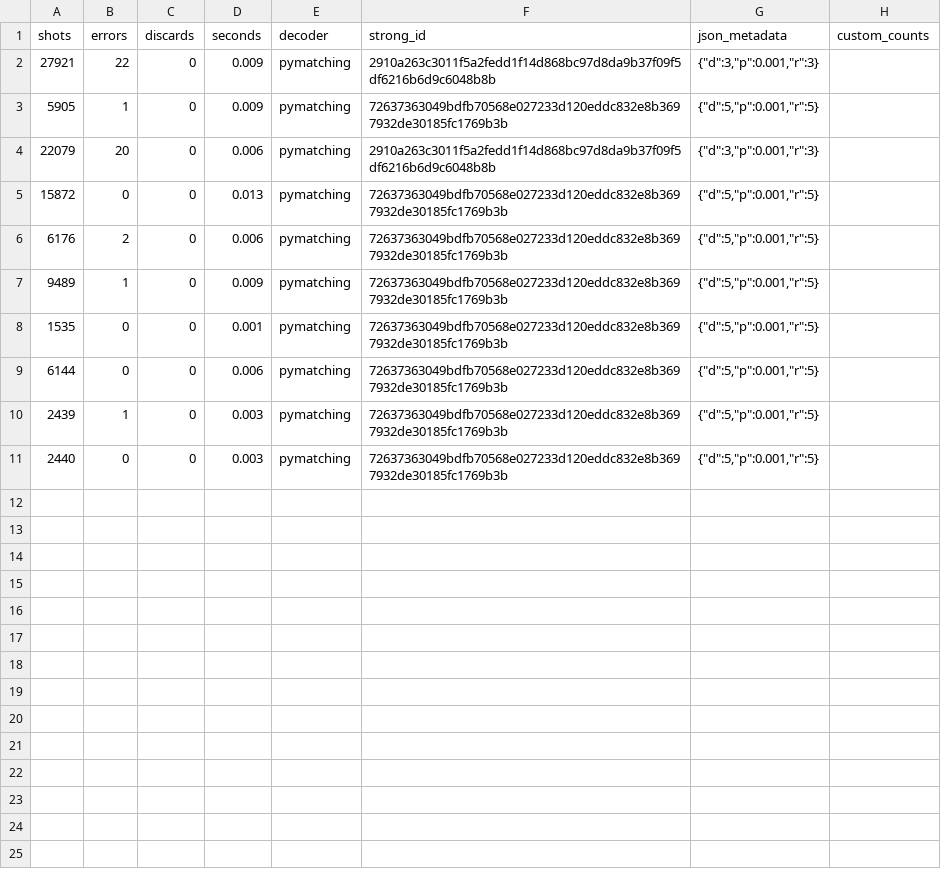
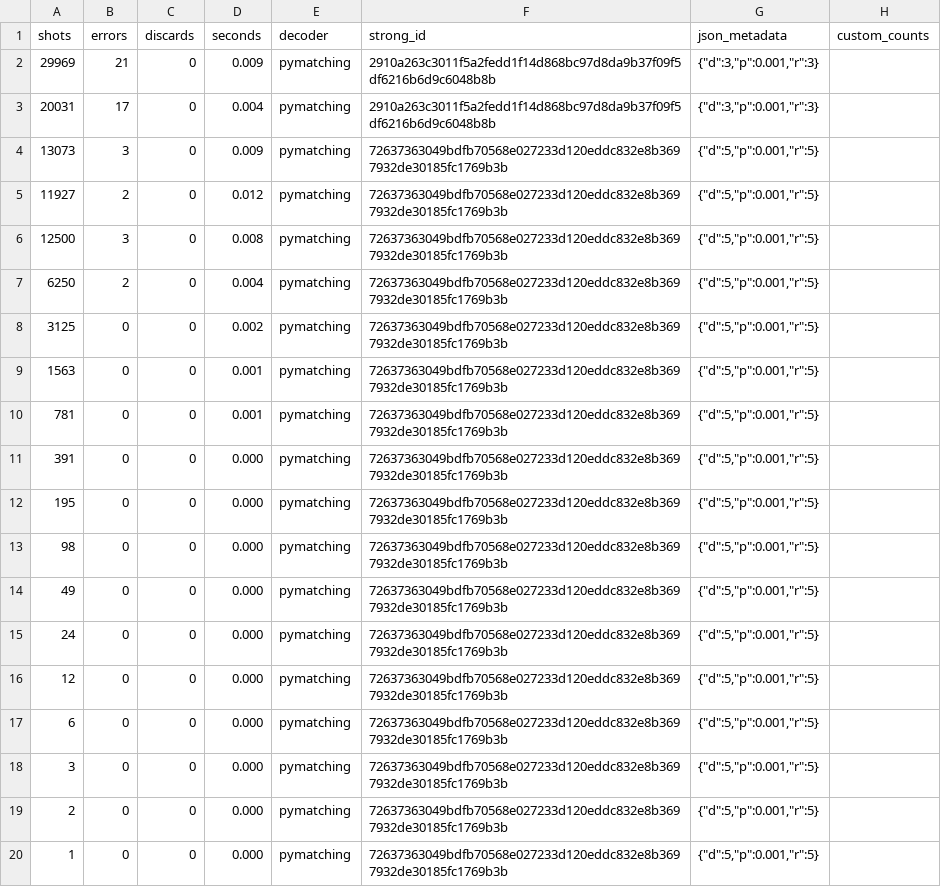
Before and after one commit to VolMax-Studio/sinter-repro-boundary-s1, a CSV file: results/raw/run_w2_r2.csv, drawn as a sheet.

```diff
--- a/results/raw/run_w2_r2.csv
+++ b/results/raw/run_w2_r2.csv
@@ -1,11 +1,20 @@
      shots,    errors,  discards, seconds,decoder,strong_id,json_metadata,custom_counts
-     27921,        22,         0,   0.009,pymatching,2910a263c3011f5a2fedd1f14d868bc97d8da9b37f09f5df6216b6d9c6048b8b,"{""d"":3,""p"":0.001,""r"":3}",
-      5905,         1,         0,   0.009,pymatching,72637363049bdfb70568e027233d120eddc832e8b3697932de30185fc1769b3b,"{""d"":5,""p"":0.001,""r"":5}",
-     22079,        20,         0,   0.006,pymatching,2910a263c3011f5a2fedd1f14d868bc97d8da9b37f09f5df6216b6d9c6048b8b,"{""d"":3,""p"":0.001,""r"":3}",
-     15872,         0,         0,   0.013,pymatching,72637363049bdfb70568e027233d120eddc832e8b3697932de30185fc1769b3b,"{""d"":5,""p"":0.001,""r"":5}",
-      6176,         2,         0,   0.006,pymatching,72637363049bdfb70568e027233d120eddc832e8b3697932de30185fc1769b3b,"{""d"":5,""p"":0.001,""r"":5}",
-      9489,         1,         0,   0.009,pymatching,72637363049bdfb70568e027233d120eddc832e8b3697932de30185fc1769b3b,"{""d"":5,""p"":0.001,""r"":5}",
-      1535,         0,         0,   0.001,pymatching,72637363049bdfb70568e027233d120eddc832e8b3697932de30185fc1769b3b,"{""d"":5,""p"":0.001,""r"":5}",
-      6144,         0,         0,   0.006,pymatching,72637363049bdfb70568e027233d120eddc832e8b3697932de30185fc1769b3b,"{""d"":5,""p"":0.001,""r"":5}",
-      2439,         1,         0,   0.003,pymatching,72637363049bdfb70568e027233d120eddc832e8b3697932de30185fc1769b3b,"{""d"":5,""p"":0.001,""r"":5}",
-      2440,         0,         0,   0.003,pymatching,72637363049bdfb70568e027233d120eddc832e8b3697932de30185fc1769b3b,"{""d"":5,""p"":0.001,""r"":5}",
+     29969,        21,         0,   0.009,pymatching,2910a263c3011f5a2fedd1f14d868bc97d8da9b37f09f5df6216b6d9c6048b8b,"{""d"":3,""p"":0.001,""r"":3}",
+     20031,        17,         0,   0.004,pymatching,2910a263c3011f5a2fedd1f14d868bc97d8da9b37f09f5df6216b6d9c6048b8b,"{""d"":3,""p"":0.001,""r"":3}",
+     13073,         3,         0,   0.009,pymatching,72637363049bdfb70568e027233d120eddc832e8b3697932de30185fc1769b3b,"{""d"":5,""p"":0.001,""r"":5}",
+     11927,         2,         0,   0.012,pymatching,72637363049bdfb70568e027233d120eddc832e8b3697932de30185fc1769b3b,"{""d"":5,""p"":0.001,""r"":5}",
+     12500,         3,         0,   0.008,pymatching,72637363049bdfb70568e027233d120eddc832e8b3697932de30185fc1769b3b,"{""d"":5,""p"":0.001,""r"":5}",
+      6250,         2,         0,   0.004,pymatching,72637363049bdfb70568e027233d120eddc832e8b3697932de30185fc1769b3b,"{""d"":5,""p"":0.001,""r"":5}",
+      3125,         0,         0,   0.002,pymatching,72637363049bdfb70568e027233d120eddc832e8b3697932de30185fc1769b3b,"{""d"":5,""p"":0.001,""r"":5}",
+      1563,         0,         0,   0.001,pymatching,72637363049bdfb70568e027233d120eddc832e8b3697932de30185fc1769b3b,"{""d"":5,""p"":0.001,""r"":5}",
+       781,         0,         0,   0.001,pymatching,72637363049bdfb70568e027233d120eddc832e8b3697932de30185fc1769b3b,"{""d"":5,""p"":0.001,""r"":5}",
+       391,         0,         0,   0.000,pymatching,72637363049bdfb70568e027233d120eddc832e8b3697932de30185fc1769b3b,"{""d"":5,""p"":0.001,""r"":5}",
+       195,         0,         0,   0.000,pymatching,72637363049bdfb70568e027233d120eddc832e8b3697932de30185fc1769b3b,"{""d"":5,""p"":0.001,""r"":5}",
+        98,         0,         0,   0.000,pymatching,72637363049bdfb70568e027233d120eddc832e8b3697932de30185fc1769b3b,"{""d"":5,""p"":0.001,""r"":5}",
+        49,         0,         0,   0.000,pymatching,72637363049bdfb70568e027233d120eddc832e8b3697932de30185fc1769b3b,"{""d"":5,""p"":0.001,""r"":5}",
+        24,         0,         0,   0.000,pymatching,72637363049bdfb70568e027233d120eddc832e8b3697932de30185fc1769b3b,"{""d"":5,""p"":0.001,""r"":5}",
+        12,         0,         0,   0.000,pymatching,72637363049bdfb70568e027233d120eddc832e8b3697932de30185fc1769b3b,"{""d"":5,""p"":0.001,""r"":5}",
+         6,         0,         0,   0.000,pymatching,72637363049bdfb70568e027233d120eddc832e8b3697932de30185fc1769b3b,"{""d"":5,""p"":0.001,""r"":5}",
+         3,         0,         0,   0.000,pymatching,72637363049bdfb70568e027233d120eddc832e8b3697932de30185fc1769b3b,"{""d"":5,""p"":0.001,""r"":5}",
+         2,         0,         0,   0.000,pymatching,72637363049bdfb70568e027233d120eddc832e8b3697932de30185fc1769b3b,"{""d"":5,""p"":0.001,""r"":5}",
+         1,         0,         0,   0.000,pymatching,72637363049bdfb70568e027233d120eddc832e8b3697932de30185fc1769b3b,"{""d"":5,""p"":0.001,""r"":5}",
```
Also changed, not shown: results/raw/run_w2_r1.csv, results/raw/run_w2_r3.csv, 39 other files.
